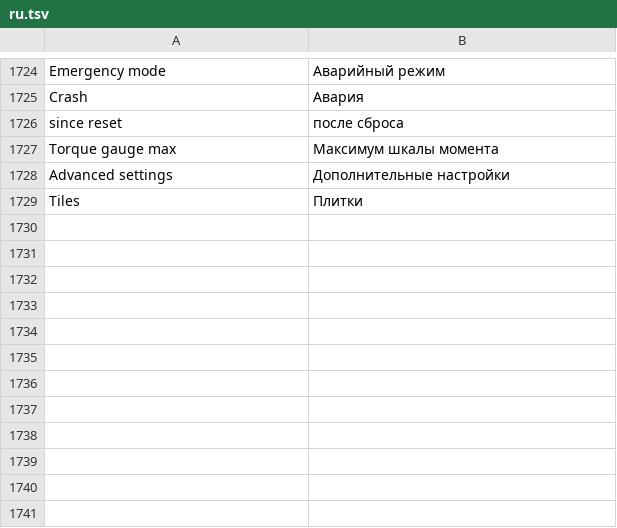
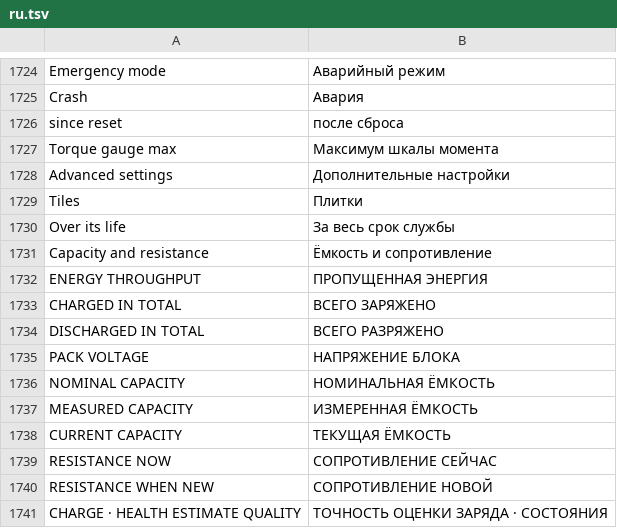
Before and after one commit to cauliflowermossgrape/idrive7-apps, a TSV file: kit/runtime/locales/ru.tsv, drawn as a sheet; only a part is shown, gaps mark what is left out.

```diff
--- a/kit/runtime/locales/ru.tsv
+++ b/kit/runtime/locales/ru.tsv
@@ -1729 +1729,13 @@ Advanced settings	Дополнительные настройки
 Tiles	Плитки
+Over its life	За весь срок службы
+Capacity and resistance	Ёмкость и сопротивление
+ENERGY THROUGHPUT	ПРОПУЩЕННАЯ ЭНЕРГИЯ
+CHARGED IN TOTAL	ВСЕГО ЗАРЯЖЕНО
+DISCHARGED IN TOTAL	ВСЕГО РАЗРЯЖЕНО
+PACK VOLTAGE	НАПРЯЖЕНИЕ БЛОКА
+NOMINAL CAPACITY	НОМИНАЛЬНАЯ ЁМКОСТЬ
+MEASURED CAPACITY	ИЗМЕРЕННАЯ ЁМКОСТЬ
+CURRENT CAPACITY	ТЕКУЩАЯ ЁМКОСТЬ
+RESISTANCE NOW	СОПРОТИВЛЕНИЕ СЕЙЧАС
+RESISTANCE WHEN NEW	СОПРОТИВЛЕНИЕ НОВОЙ
+CHARGE · HEALTH ESTIMATE QUALITY	ТОЧНОСТЬ ОЦЕНКИ ЗАРЯДА · СОСТОЯНИЯ
```
Also changed, not shown: kit/runtime/locales/ko.tsv, kit/runtime/locales/zh-CN.tsv, 6 other files.
